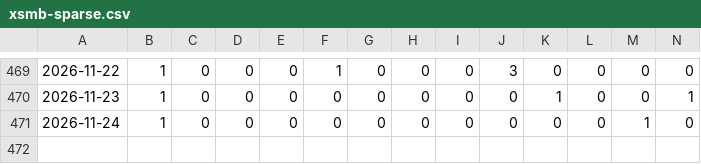
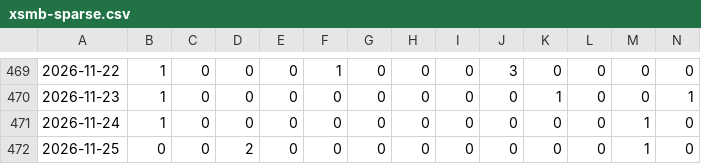
Before and after one commit to phuc341986/vietnam-lottery, a CSV file: data/xsmb-sparse.csv, drawn as a sheet; only a part is shown, gaps mark what is left out; rows hold the shown columns only; the diff names each change by its address in the sheet, - before the commit and + after, or states it on an @@ line.

```diff
--- a/data/xsmb-sparse.csv
+++ b/data/xsmb-sparse.csv
+row 472: 2026-11-25 | 0 | 0 | 2 | 0 | 0 | 0 | 0 | 0 | 0 | 0 | 0 | 1 | 0
```
Also changed, not shown: data/xsmb-2-digits.csv, data/xsmb.csv, 8 other files.
